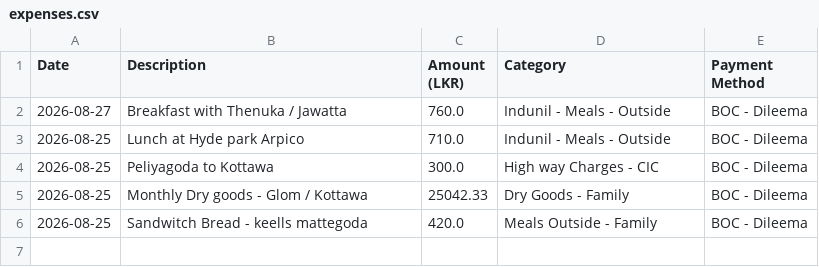
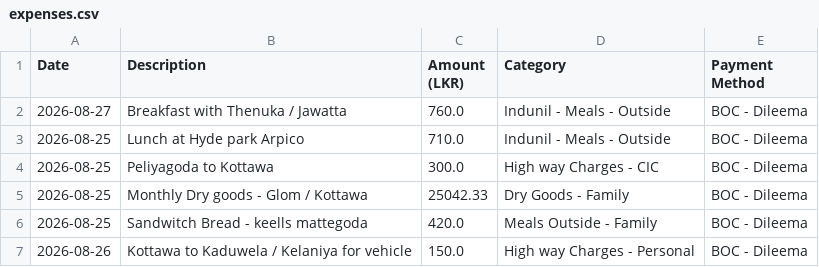
Before and after one commit to idulakpr/family-finance-tracker, a CSV file: data/expenses.csv, drawn as a sheet.

Commit message:
Add new expense

```diff
--- a/data/expenses.csv
+++ b/data/expenses.csv
@@ -6 +6,2 @@ Date,Description,Amount (LKR),Category,Payment Method
 2026-08-25,Sandwitch Bread - keells mattegoda,420.0,Meals Outside - Family,BOC - Dileema
+2026-08-26,Kottawa to Kaduwela / Kelaniya for vehicle,150.0,High way Charges - Personal,BOC - Dileema
```
